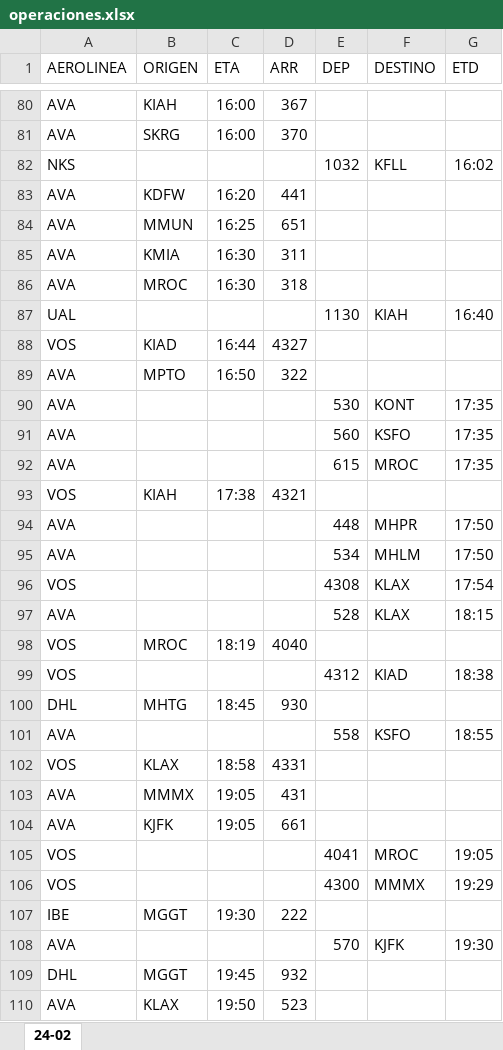
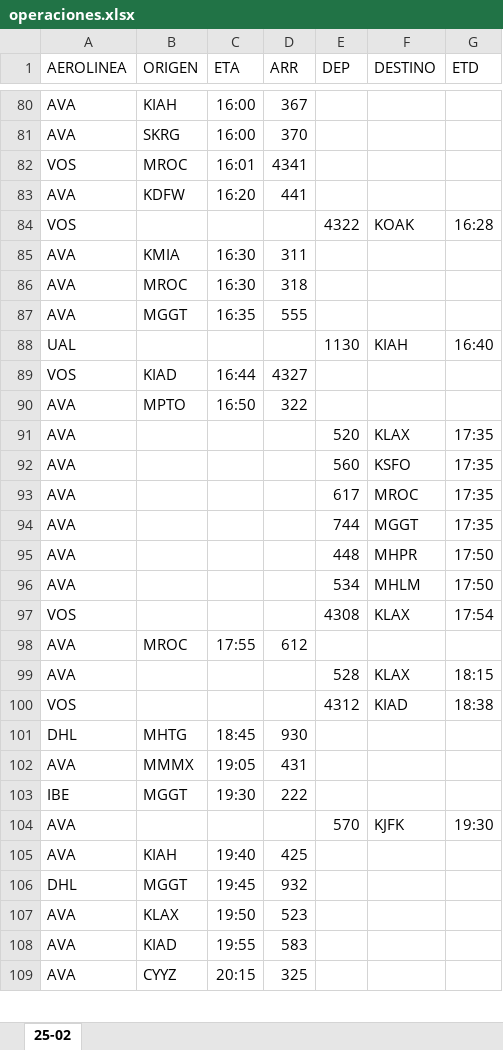
Before and after one commit to sacomais/PDA_MSLP, an Excel workbook: public/operaciones.xlsx, sheet 25-02, drawn as a sheet; only a part is shown, gaps mark what is left out; the shorter side is filled out with more unchanged rows; values as stored, in another font and other column widths than the file's, no borders; removed rows and columns are numbered as before the commit, all else as after; the diff covers the shown part only; the diff names each change by its address in the sheet, - before the commit and + after, or states it on an @@ line.

```diff
--- a/public/operaciones.xlsx (sheet 25-02)
+++ b/public/operaciones.xlsx (sheet 25-02)
-sheet tab: 24-02
+sheet tab: 25-02
-row 82: NKS |  |  |  | 1032 | KFLL | 16:02
+row 82: VOS | MROC | 16:01 | 4341
-row 84: AVA | MMUN | 16:25 | 651
+row 84: VOS |  |  |  | 4322 | KOAK | 16:28
+row 87: AVA | MGGT | 16:35 | 555
-E91 (DEP): 530
+E91 (DEP): 520
-F91 (DESTINO): KONT
+F91 (DESTINO): KLAX
-E93 (DEP): 615
+E93 (DEP): 617
-row 93: VOS | KIAH | 17:38 | 4321
+row 94: AVA |  |  |  | 744 | MGGT | 17:35
+row 98: AVA | MROC | 17:55 | 612
-row 98: VOS | MROC | 18:19 | 4040
-row 101: AVA |  |  |  | 558 | KSFO | 18:55
-row 102: VOS | KLAX | 18:58 | 4331
-row 104: AVA | KJFK | 19:05 | 661
-row 105: VOS |  |  |  | 4041 | MROC | 19:05
-row 106: VOS |  |  |  | 4300 | MMMX | 19:29
+row 105: AVA | KIAH | 19:40 | 425
```
Also changed, not shown: 30 added rows, 23 removed rows and 17 edited cells elsewhere in this sheet.
